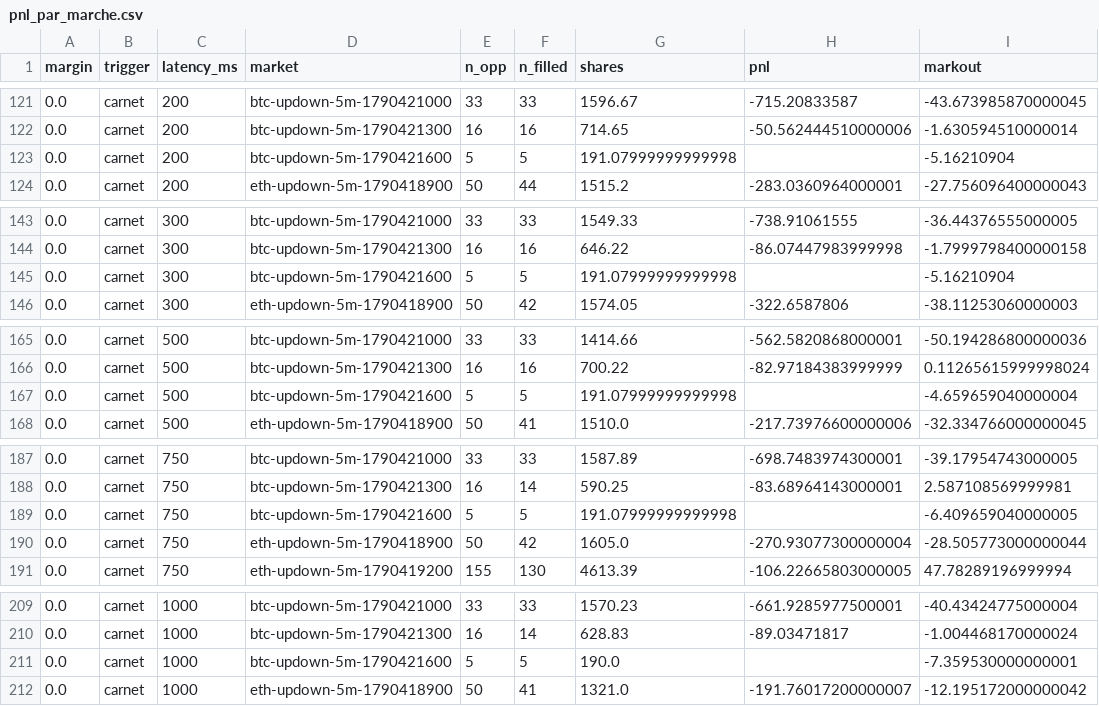
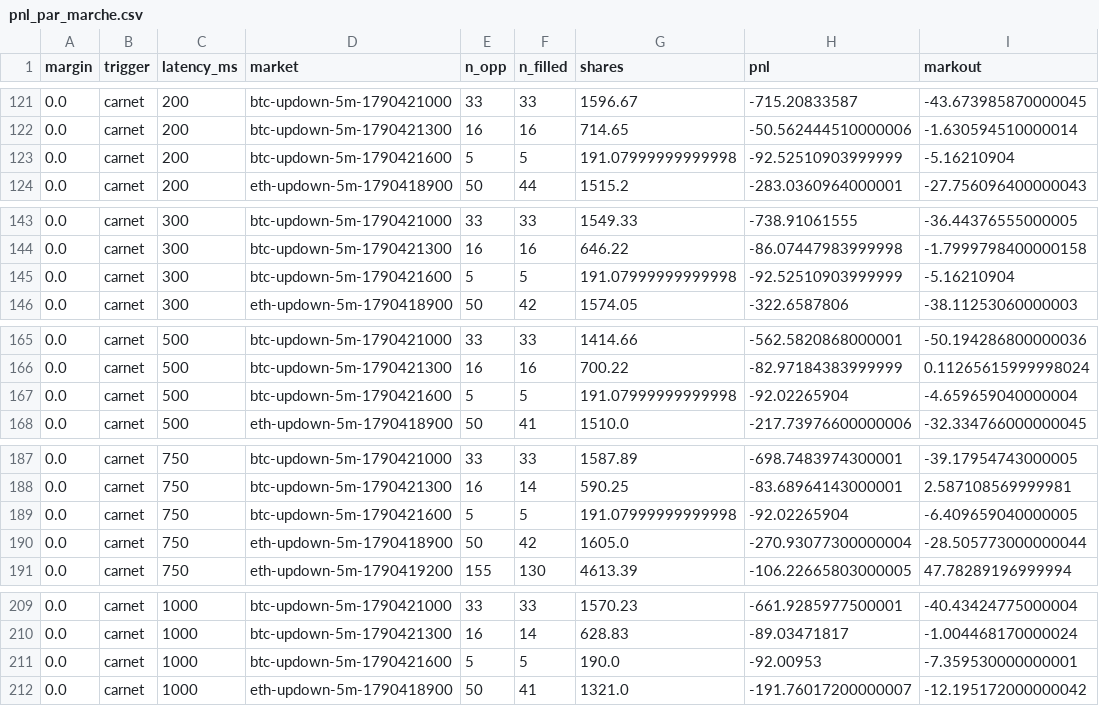
Before and after one commit to Alclimawebsite/test, a CSV file: reports/latence/pnl_par_marche.csv, drawn as a sheet; only a part is shown, gaps mark what is left out; the diff covers the shown part only.

```diff
--- a/reports/latence/pnl_par_marche.csv
+++ b/reports/latence/pnl_par_marche.csv
@@ -122,3 +122,3 @@ margin,trigger,latency_ms,market,n_opp,n_filled,shares,pnl,markout
 0.0,carnet,200,btc-updown-5m-1790421300,16,16,714.65,-50.562444510000006,-1.630594510000014
-0.0,carnet,200,btc-updown-5m-1790421600,5,5,191.07999999999998,,-5.16210904
+0.0,carnet,200,btc-updown-5m-1790421600,5,5,191.07999999999998,-92.52510903999999,-5.16210904
 0.0,carnet,200,eth-updown-5m-1790418900,50,44,1515.2,-283.0360964000001,-27.756096400000043
@@ -144,3 +144,3 @@ margin,trigger,latency_ms,market,n_opp,n_filled,shares,pnl,markout
 0.0,carnet,300,btc-updown-5m-1790421300,16,16,646.22,-86.07447983999998,-1.7999798400000158
-0.0,carnet,300,btc-updown-5m-1790421600,5,5,191.07999999999998,,-5.16210904
+0.0,carnet,300,btc-updown-5m-1790421600,5,5,191.07999999999998,-92.52510903999999,-5.16210904
 0.0,carnet,300,eth-updown-5m-1790418900,50,42,1574.05,-322.6587806,-38.11253060000003
@@ -166,3 +166,3 @@ margin,trigger,latency_ms,market,n_opp,n_filled,shares,pnl,markout
 0.0,carnet,500,btc-updown-5m-1790421300,16,16,700.22,-82.97184383999999,0.11265615999998024
-0.0,carnet,500,btc-updown-5m-1790421600,5,5,191.07999999999998,,-4.659659040000004
+0.0,carnet,500,btc-updown-5m-1790421600,5,5,191.07999999999998,-92.02265904,-4.659659040000004
 0.0,carnet,500,eth-updown-5m-1790418900,50,41,1510.0,-217.73976600000006,-32.334766000000045
@@ -188,3 +188,3 @@ margin,trigger,latency_ms,market,n_opp,n_filled,shares,pnl,markout
 0.0,carnet,750,btc-updown-5m-1790421300,16,14,590.25,-83.68964143000001,2.587108569999981
-0.0,carnet,750,btc-updown-5m-1790421600,5,5,191.07999999999998,,-6.409659040000005
+0.0,carnet,750,btc-updown-5m-1790421600,5,5,191.07999999999998,-92.02265904,-6.409659040000005
 0.0,carnet,750,eth-updown-5m-1790418900,50,42,1605.0,-270.93077300000004,-28.505773000000044
@@ -210,3 +210,3 @@ margin,trigger,latency_ms,market,n_opp,n_filled,shares,pnl,markout
 0.0,carnet,1000,btc-updown-5m-1790421300,16,14,628.83,-89.03471817,-1.004468170000024
-0.0,carnet,1000,btc-updown-5m-1790421600,5,5,190.0,,-7.359530000000001
+0.0,carnet,1000,btc-updown-5m-1790421600,5,5,190.0,-92.00953,-7.359530000000001
 0.0,carnet,1000,eth-updown-5m-1790418900,50,41,1321.0,-191.76017200000007,-12.195172000000042
```
Also changed, not shown: 67 edited cells elsewhere in this file, reports/latence/chainlink_binance_correlation.csv, reports/latence/chainlink_binance_resume.csv, 19 other files.
